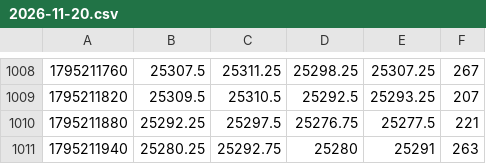
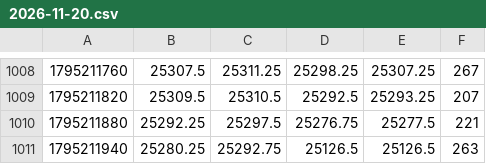
Before and after one commit to recklesstoo/tutor-nq, a CSV file: data/NQ/2026-11-20.csv, drawn as a sheet; only a part is shown, gaps mark what is left out.

```diff
--- a/data/NQ/2026-11-20.csv
+++ b/data/NQ/2026-11-20.csv
@@ -1010,2 +1010,2 @@
 1795211880,25292.25,25297.5,25276.75,25277.5,221
-1795211940,25280.25,25292.75,25280,25291,263
+1795211940,25280.25,25292.75,25126.5,25126.5,263
```
Also changed, not shown: data/MNQ/2026-11-20.csv, 3 other files.
